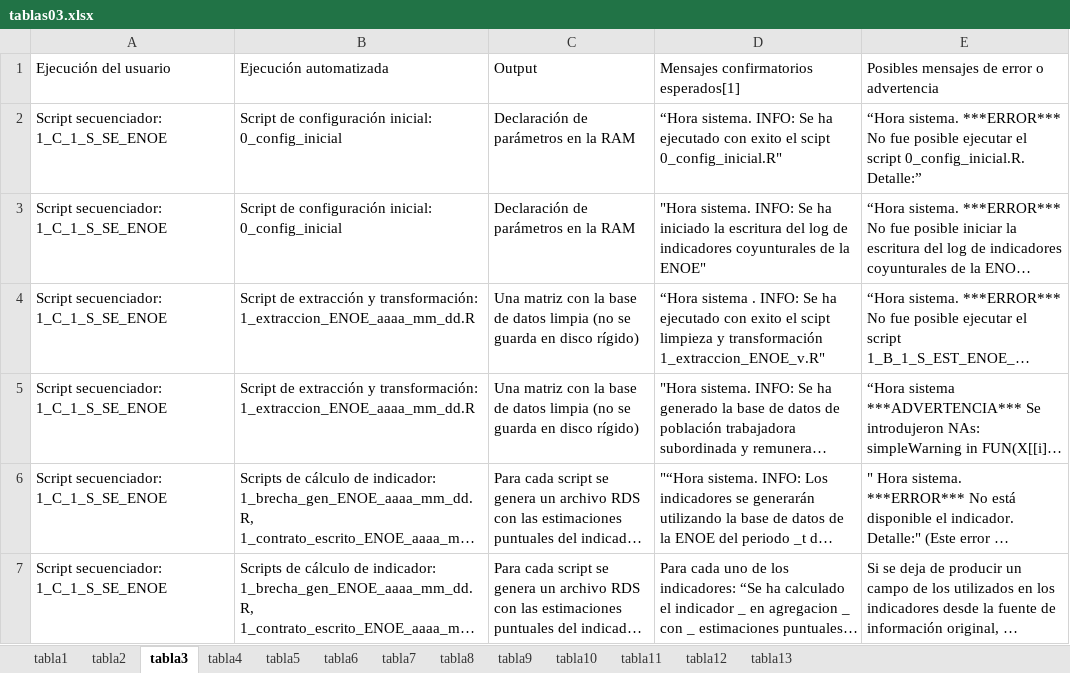
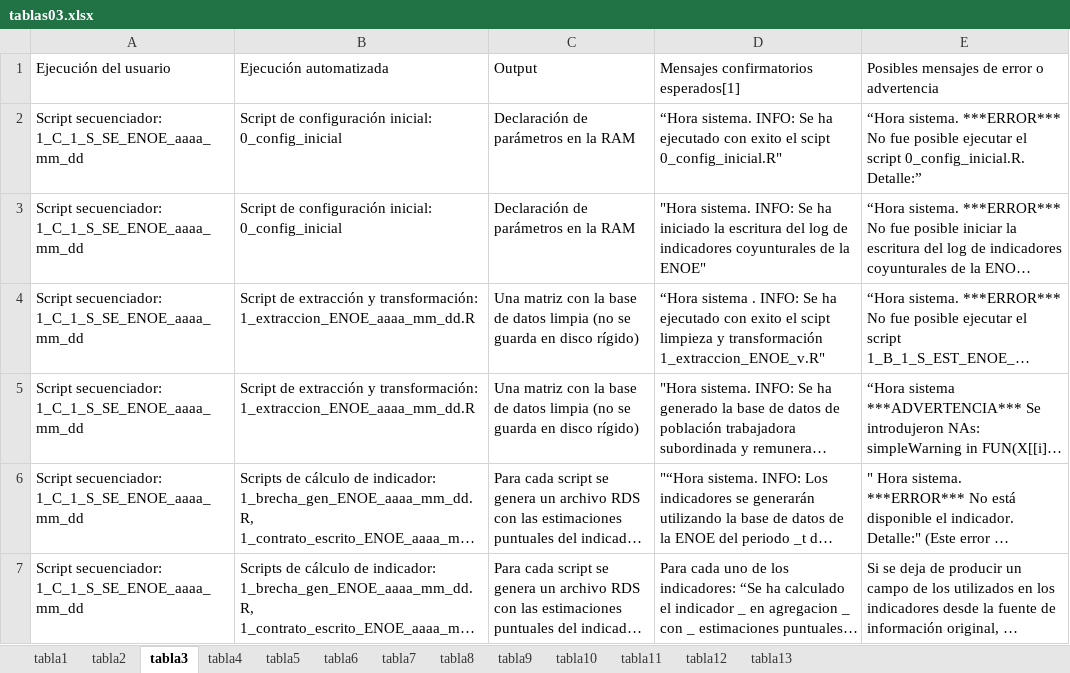
Before and after one commit to anhdzol/testsidil, an Excel workbook: data/tablas03.xlsx, sheet tabla3, drawn as a sheet; long unchanged cells end in …; values as stored, in another font and other column widths than the file's, no borders; the diff names each change by its address in the sheet, - before the commit and + after, or states it on an @@ line.

```diff
--- a/data/tablas03.xlsx (sheet tabla3)
+++ b/data/tablas03.xlsx (sheet tabla3)
-A2:A7: Script secuenciador: 1_C_1_S_SE_ENOE
+A2:A7: Script secuenciador: 1_C_1_S_SE_ENOE_aaaa_mm_dd
```
Also changed, not shown: sheet tabla5, sheet tabla8, 29 other files.
